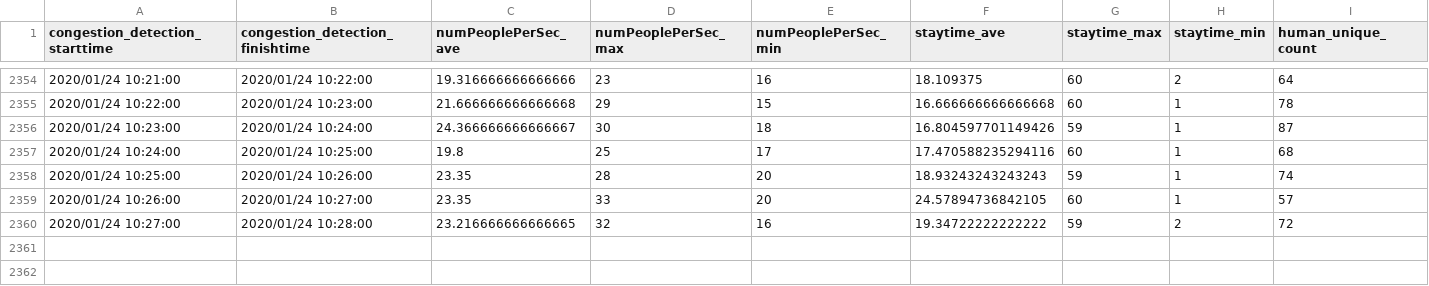
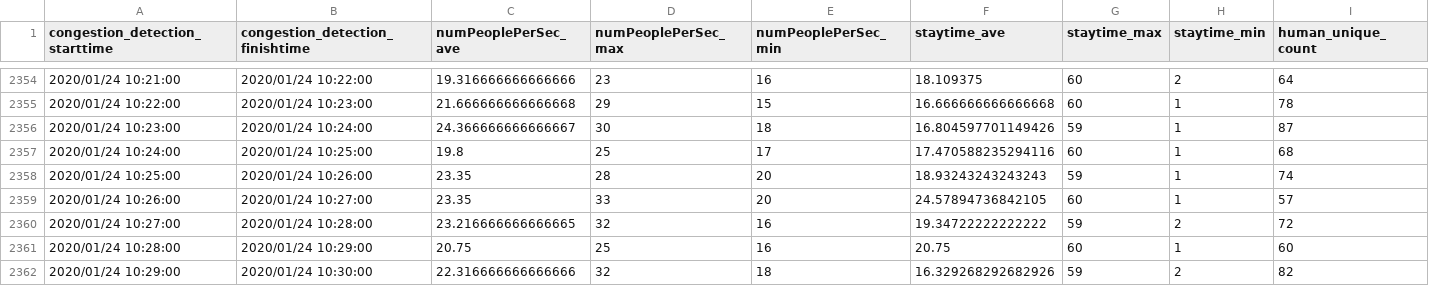
Before and after one commit to necspobar/necspobar.github.io, a CSV file: src/people_count.csv, drawn as a sheet; only a part is shown, gaps mark what is left out.

Commit message:
"CongestionStatus"

```diff
--- a/src/people_count.csv
+++ b/src/people_count.csv
@@ -2360 +2360,3 @@ congestion_detection_starttime	congestion_detection_finishtime	numPeoplePerSec_a
 2020/01/24 10:27:00	2020/01/24 10:28:00	23.216666666666665	32	16	19.34722222222222	59	2	72
+2020/01/24 10:28:00	2020/01/24 10:29:00	20.75	25	16	20.75	60	1	60
+2020/01/24 10:29:00	2020/01/24 10:30:00	22.316666666666666	32	18	16.329268292682926	59	2	82
```
Also changed, not shown: 1 other file.
